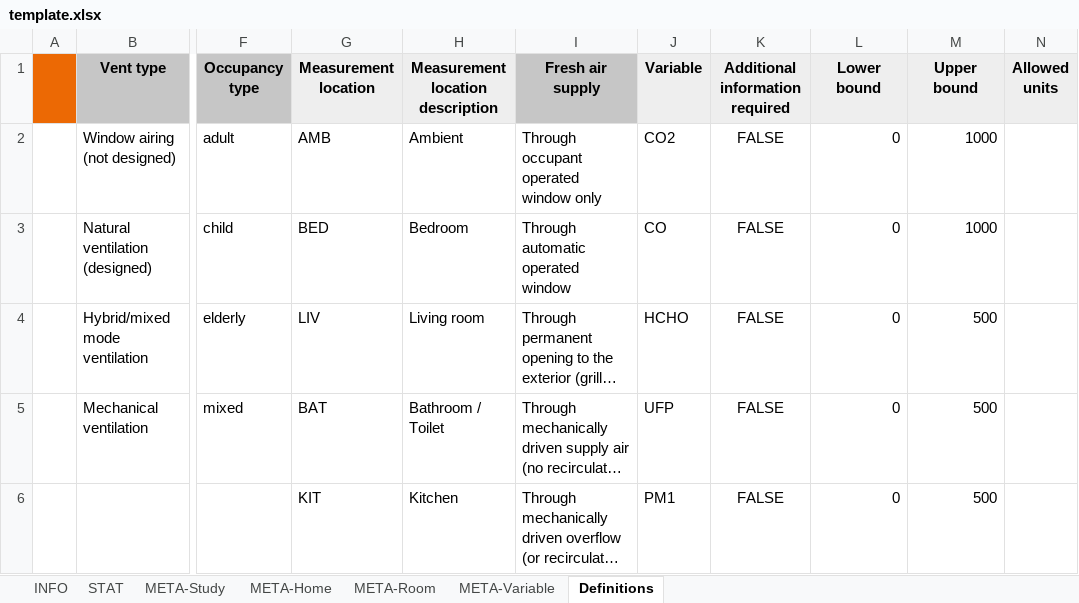
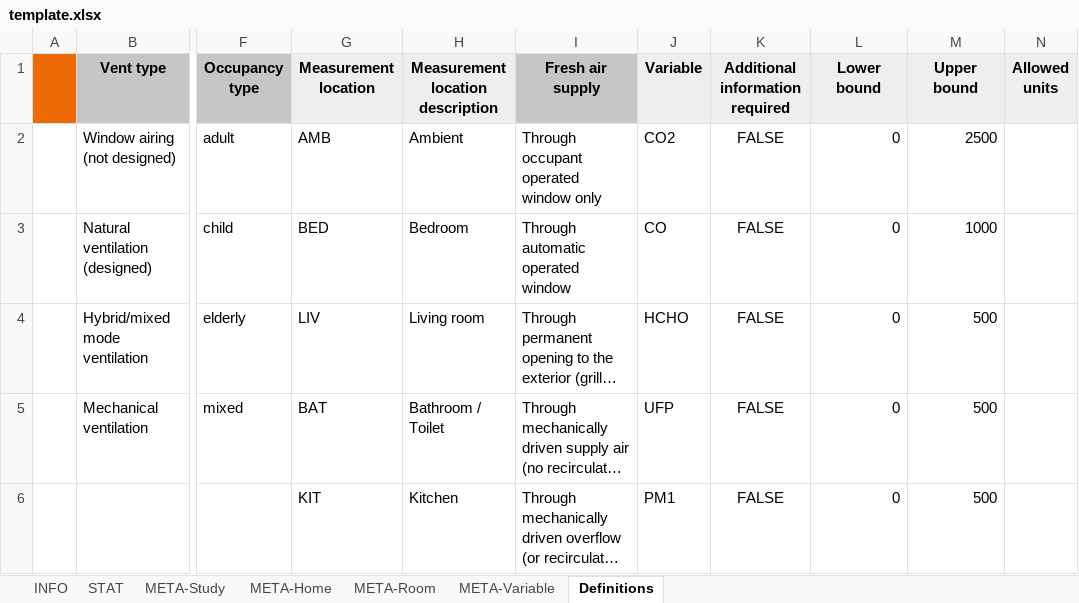
Before and after one commit to IEA-EBC-Annex86/annex, an Excel workbook: inst/template/template.xlsx, sheet Definitions, drawn as a sheet; only a part is shown, gaps mark what is left out; long unchanged cells end in …; values as stored, in another font and other column widths than the file's, no borders; conditional formats not drawn; the diff names each change by its address in the sheet, - before the commit and + after, or states it on an @@ line.

```diff
--- a/inst/template/template.xlsx (sheet Definitions)
+++ b/inst/template/template.xlsx (sheet Definitions)
-M2 (Upper bound): 1000
+M2 (Upper bound): 2500
```
Also changed, not shown: charts or pictures, 48 other files.
